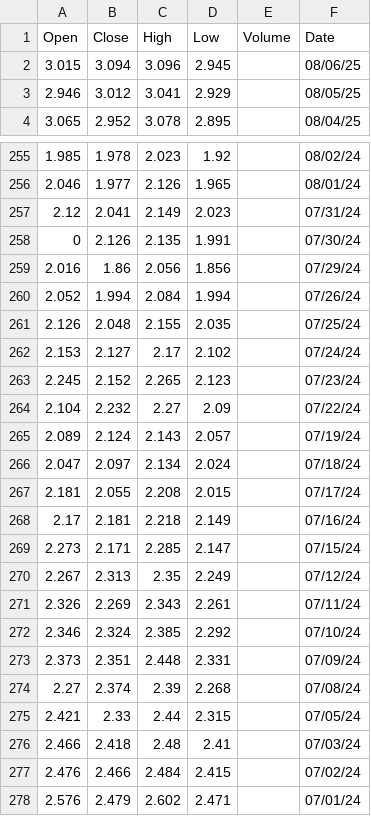
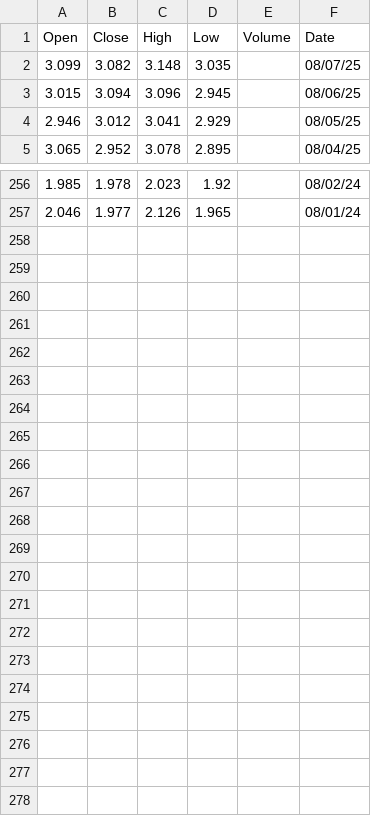
Before and after one commit to rileyhaas25/nat_gas_dashboard, a CSV file: HenryHub_Daily.csv, drawn as a sheet; only a part is shown, gaps mark what is left out; removed rows and columns are numbered as before the commit, all else as after; the diff names each change by its address in the sheet, - before the commit and + after, or states it on an @@ line.

```diff
--- a/HenryHub_Daily.csv
+++ b/HenryHub_Daily.csv
+row 2: 3.099 | 3.082 | 3.148 | 3.035 |  | 08/07/25
-row 257: 2.12 | 2.041 | 2.149 | 2.023 |  | 07/31/24
-row 258: 0 | 2.126 | 2.135 | 1.991 |  | 07/30/24
-row 259: 2.016 | 1.86 | 2.056 | 1.856 |  | 07/29/24
-row 260: 2.052 | 1.994 | 2.084 | 1.994 |  | 07/26/24
-row 261: 2.126 | 2.048 | 2.155 | 2.035 |  | 07/25/24
-row 262: 2.153 | 2.127 | 2.17 | 2.102 |  | 07/24/24
-row 263: 2.245 | 2.152 | 2.265 | 2.123 |  | 07/23/24
-row 264: 2.104 | 2.232 | 2.27 | 2.09 |  | 07/22/24
-row 265: 2.089 | 2.124 | 2.143 | 2.057 |  | 07/19/24
-row 266: 2.047 | 2.097 | 2.134 | 2.024 |  | 07/18/24
-row 267: 2.181 | 2.055 | 2.208 | 2.015 |  | 07/17/24
-row 268: 2.17 | 2.181 | 2.218 | 2.149 |  | 07/16/24
-row 269: 2.273 | 2.171 | 2.285 | 2.147 |  | 07/15/24
-row 270: 2.267 | 2.313 | 2.35 | 2.249 |  | 07/12/24
-row 271: 2.326 | 2.269 | 2.343 | 2.261 |  | 07/11/24
-row 272: 2.346 | 2.324 | 2.385 | 2.292 |  | 07/10/24
-row 273: 2.373 | 2.351 | 2.448 | 2.331 |  | 07/09/24
-row 274: 2.27 | 2.374 | 2.39 | 2.268 |  | 07/08/24
-row 275: 2.421 | 2.33 | 2.44 | 2.315 |  | 07/05/24
-row 276: 2.466 | 2.418 | 2.48 | 2.41 |  | 07/03/24
-row 277: 2.476 | 2.466 | 2.484 | 2.415 |  | 07/02/24
-row 278: 2.576 | 2.479 | 2.602 | 2.471 |  | 07/01/24
```
Also changed, not shown: JKM_Daily.csv, TTF_Daily.csv.
